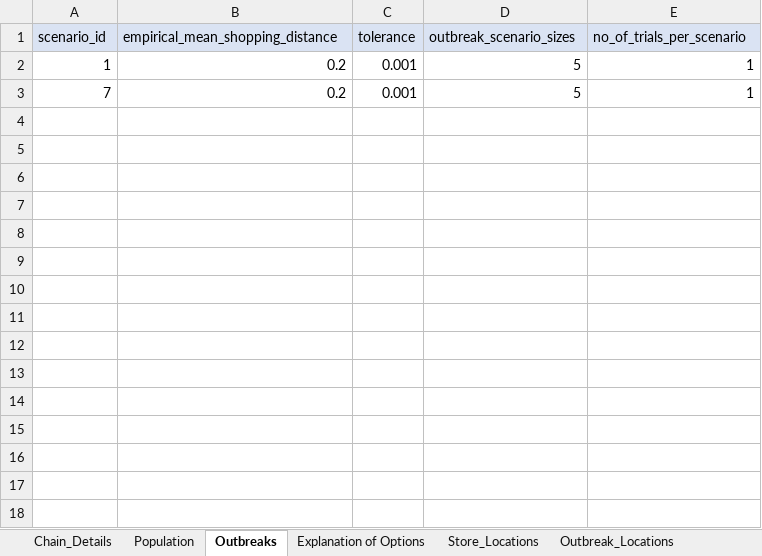
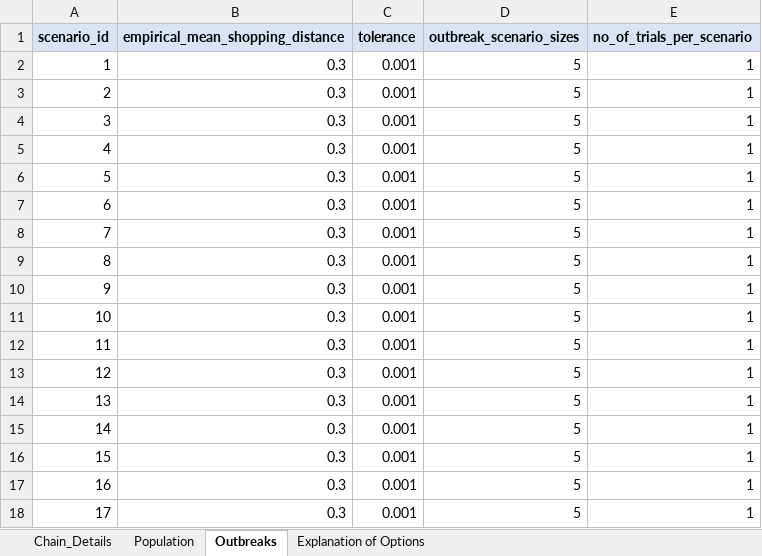
Before and after one commit to SandraRudeloff/Pattern_Comparison_Toy_Example, an Excel workbook: Traceback_Model/Data/scenarios.xlsx, sheet Outbreaks, drawn as a sheet; values as stored, in another font and other column widths than the file's, no borders; addresses are those after the commit; the diff names each change by its address in the sheet, - before the commit and + after, or states it on an @@ line.

```diff
--- a/Traceback_Model/Data/scenarios.xlsx (sheet Outbreaks)
+++ b/Traceback_Model/Data/scenarios.xlsx (sheet Outbreaks)
-sheet tab: Store_Locations
-sheet tab: Outbreak_Locations
-A1:E1 bold: off
+A1:E1 bold: on
-B2 (empirical_mean_shopping_distance): 0.2
+B2 (empirical_mean_shopping_distance): 0.3
+row 3: 2 | 0.3 | 0.001 | 5 | 1
+row 4: 3 | 0.3 | 0.001 | 5 | 1
+row 5: 4 | 0.3 | 0.001 | 5 | 1
+row 6: 5 | 0.3 | 0.001 | 5 | 1
+row 7: 6 | 0.3 | 0.001 | 5 | 1
-B8 (empirical_mean_shopping_distance): 0.2
+B8 (empirical_mean_shopping_distance): 0.3
+row 9: 8 | 0.3 | 0.001 | 5 | 1
+row 10: 9 | 0.3 | 0.001 | 5 | 1
+row 11: 10 | 0.3 | 0.001 | 5 | 1
+row 12: 11 | 0.3 | 0.001 | 5 | 1
+row 13: 12 | 0.3 | 0.001 | 5 | 1
+row 14: 13 | 0.3 | 0.001 | 5 | 1
+row 15: 14 | 0.3 | 0.001 | 5 | 1
+row 16: 15 | 0.3 | 0.001 | 5 | 1
+row 17: 16 | 0.3 | 0.001 | 5 | 1
+row 18: 17 | 0.3 | 0.001 | 5 | 1
```
Also changed, not shown: sheet Chain_Details, sheet Explanation of Options, sheet Population.
